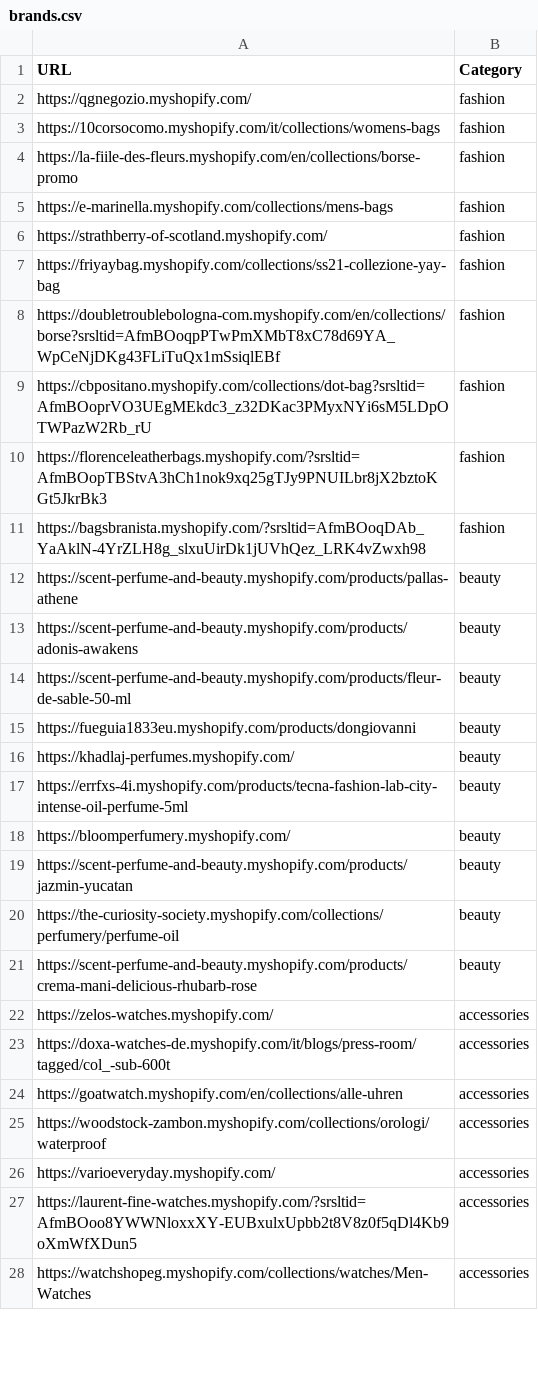
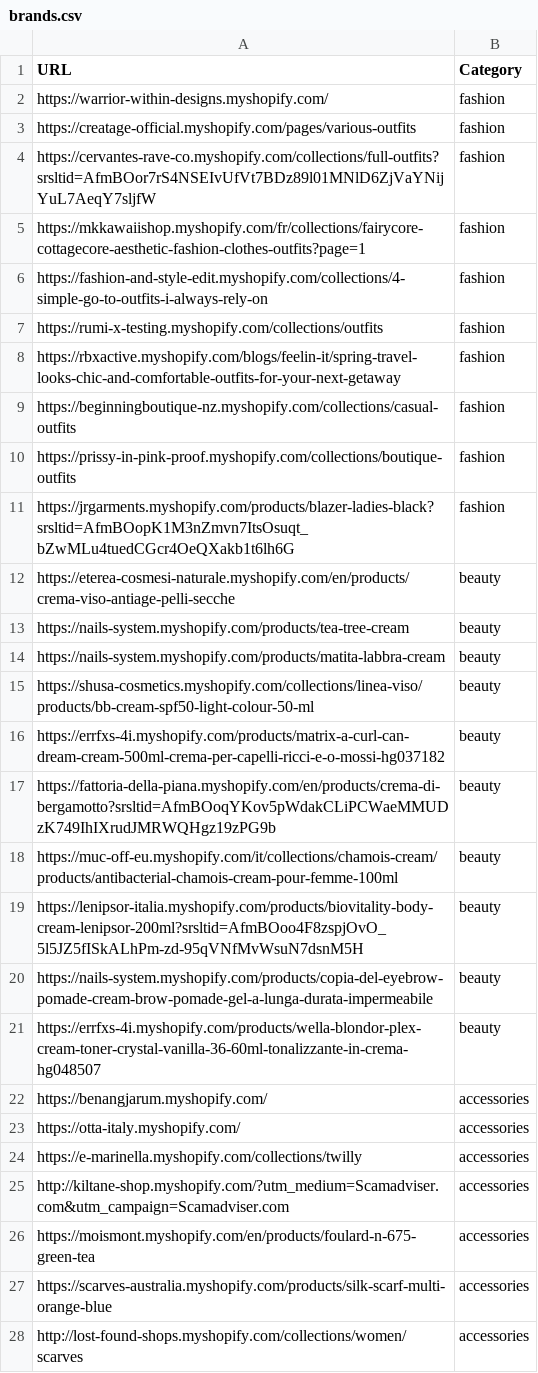
Before and after one commit to LOOKALIKE-AI/Leads, a CSV file: brands.csv, drawn as a sheet; only a part is shown; the diff covers the shown part only.

```diff
--- a/brands.csv
+++ b/brands.csv
@@ -1,28 +1,28 @@
 URL,Category
-https://qgnegozio.myshopify.com/,fashion
-https://10corsocomo.myshopify.com/it/collections/womens-bags,fashion
-https://la-fiile-des-fleurs.myshopify.com/en/collections/borse-promo,fashion
-https://e-marinella.myshopify.com/collections/mens-bags,fashion
-https://strathberry-of-scotland.myshopify.com/,fashion
-https://friyaybag.myshopify.com/collections/ss21-collezione-yay-bag,fashion
-https://doubletroublebologna-com.myshopify.com/en/collections/borse?srsltid=AfmBOoqpPTwPmXMbT8xC78d69YA_WpCeNjDKg43FLiTuQx1mSsiqlEBf,fashion
-https://cbpositano.myshopify.com/collections/dot-bag?srsltid=AfmBOoprVO3UEgMEkdc3_z32DKac3PMyxNYi6sM5LDpOTWPazW2Rb_rU,fashion
-https://florenceleatherbags.myshopify.com/?srsltid=AfmBOopTBStvA3hCh1nok9xq25gTJy9PNUILbr8jX2bztoKGt5JkrBk3,fashion
-https://bagsbranista.myshopify.com/?srsltid=AfmBOoqDAb_YaAklN-4YrZLH8g_slxuUirDk1jUVhQez_LRK4vZwxh98,fashion
-https://scent-perfume-and-beauty.myshopify.com/products/pallas-athene,beauty
-https://scent-perfume-and-beauty.myshopify.com/products/adonis-awakens,beauty
-https://scent-perfume-and-beauty.myshopify.com/products/fleur-de-sable-50-ml,beauty
-https://fueguia1833eu.myshopify.com/products/dongiovanni,beauty
-https://khadlaj-perfumes.myshopify.com/,beauty
-https://errfxs-4i.myshopify.com/products/tecna-fashion-lab-city-intense-oil-perfume-5ml,beauty
-https://bloomperfumery.myshopify.com/,beauty
-https://scent-perfume-and-beauty.myshopify.com/products/jazmin-yucatan,beauty
-https://the-curiosity-society.myshopify.com/collections/perfumery/perfume-oil,beauty
-https://scent-perfume-and-beauty.myshopify.com/products/crema-mani-delicious-rhubarb-rose,beauty
-https://zelos-watches.myshopify.com/,accessories
-https://doxa-watches-de.myshopify.com/it/blogs/press-room/tagged/col_-sub-600t,accessories
-https://goatwatch.myshopify.com/en/collections/alle-uhren,accessories
-https://woodstock-zambon.myshopify.com/collections/orologi/waterproof,accessories
-https://varioeveryday.myshopify.com/,accessories
-https://laurent-fine-watches.myshopify.com/?srsltid=AfmBOoo8YWWNloxxXY-EUBxulxUpbb2t8V8z0f5qDl4Kb9oXmWfXDun5,accessories
-https://watchshopeg.myshopify.com/collections/watches/Men-Watches,accessories
+https://warrior-within-designs.myshopify.com/,fashion
+https://creatage-official.myshopify.com/pages/various-outfits,fashion
+https://cervantes-rave-co.myshopify.com/collections/full-outfits?srsltid=AfmBOor7rS4NSEIvUfVt7BDz89l01MNlD6ZjVaYNijYuL7AeqY7sljfW,fashion
+https://mkkawaiishop.myshopify.com/fr/collections/fairycore-cottagecore-aesthetic-fashion-clothes-outfits?page=1,fashion
+https://fashion-and-style-edit.myshopify.com/collections/4-simple-go-to-outfits-i-always-rely-on,fashion
+https://rumi-x-testing.myshopify.com/collections/outfits,fashion
+https://rbxactive.myshopify.com/blogs/feelin-it/spring-travel-looks-chic-and-comfortable-outfits-for-your-next-getaway,fashion
+https://beginningboutique-nz.myshopify.com/collections/casual-outfits,fashion
+https://prissy-in-pink-proof.myshopify.com/collections/boutique-outfits,fashion
+https://jrgarments.myshopify.com/products/blazer-ladies-black?srsltid=AfmBOopK1M3nZmvn7ItsOsuqt_bZwMLu4tuedCGcr4OeQXakb1t6lh6G,fashion
+https://eterea-cosmesi-naturale.myshopify.com/en/products/crema-viso-antiage-pelli-secche,beauty
+https://nails-system.myshopify.com/products/tea-tree-cream,beauty
+https://nails-system.myshopify.com/products/matita-labbra-cream,beauty
+https://shusa-cosmetics.myshopify.com/collections/linea-viso/products/bb-cream-spf50-light-colour-50-ml,beauty
+https://errfxs-4i.myshopify.com/products/matrix-a-curl-can-dream-cream-500ml-crema-per-capelli-ricci-e-o-mossi-hg037182,beauty
+https://fattoria-della-piana.myshopify.com/en/products/crema-di-bergamotto?srsltid=AfmBOoqYKov5pWdakCLiPCWaeMMUDzK749IhIXrudJMRWQHgz19zPG9b,beauty
+https://muc-off-eu.myshopify.com/it/collections/chamois-cream/products/antibacterial-chamois-cream-pour-femme-100ml,beauty
+https://lenipsor-italia.myshopify.com/products/biovitality-body-cream-lenipsor-200ml?srsltid=AfmBOoo4F8zspjOvO_5l5JZ5fISkALhPm-zd-95qVNfMvWsuN7dsnM5H,beauty
+https://nails-system.myshopify.com/products/copia-del-eyebrow-pomade-cream-brow-pomade-gel-a-lunga-durata-impermeabile,beauty
+https://errfxs-4i.myshopify.com/products/wella-blondor-plex-cream-toner-crystal-vanilla-36-60ml-tonalizzante-in-crema-hg048507,beauty
+https://benangjarum.myshopify.com/,accessories
+https://otta-italy.myshopify.com/,accessories
+https://e-marinella.myshopify.com/collections/twilly,accessories
+http://kiltane-shop.myshopify.com/?utm_medium=Scamadviser.com&utm_campaign=Scamadviser.com,accessories
+https://moismont.myshopify.com/en/products/foulard-n-675-green-tea,accessories
+https://scarves-australia.myshopify.com/products/silk-scarf-multi-orange-blue,accessories
+http://lost-found-shops.myshopify.com/collections/women/scarves,accessories
```
Also changed, not shown: 2 removed rows and 11 edited cells elsewhere in this file, leads.csv.
